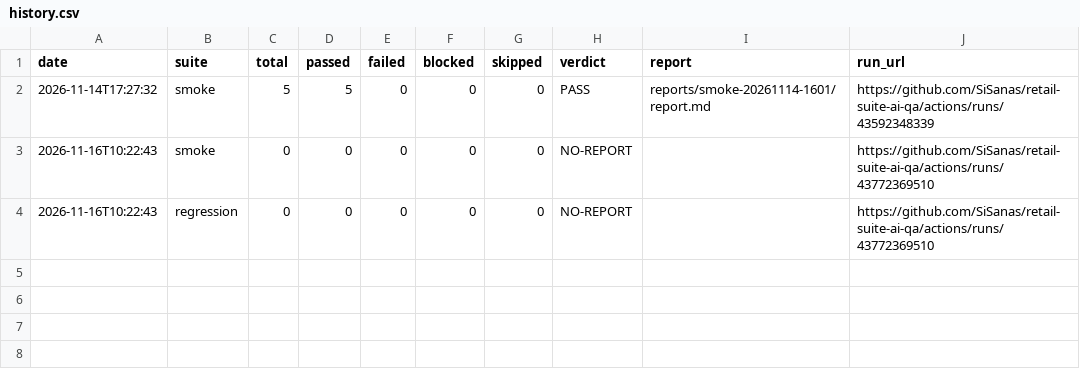
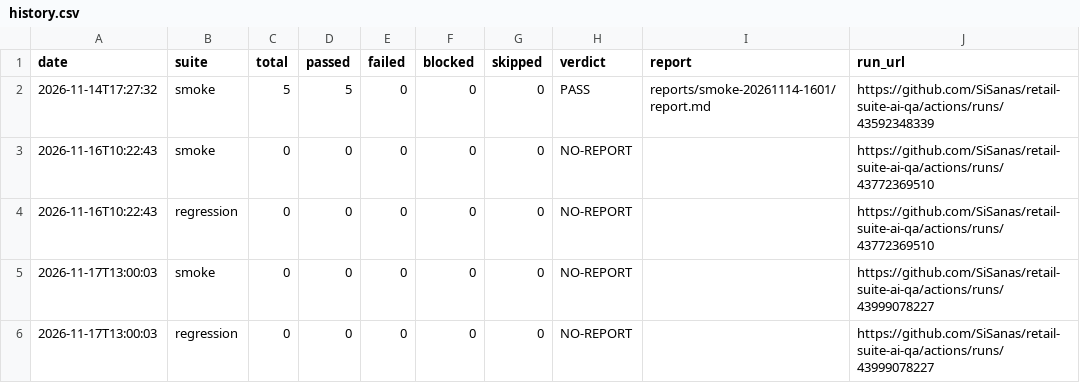
Before and after one commit to SiSanas/retail-suite-ai-qa, a CSV file: reports/history.csv, drawn as a sheet.

Commit message:
QA report 2026-11-17 13:00 [skip ci]

```diff
--- a/reports/history.csv
+++ b/reports/history.csv
@@ -4 +4,3 @@
 2026-11-16T10:22:43,regression,0,0,0,0,0,NO-REPORT,,https://github.com/SiSanas/retail-suite-ai-qa/actions/runs/43772369510
+2026-11-17T13:00:03,smoke,0,0,0,0,0,NO-REPORT,,https://github.com/SiSanas/retail-suite-ai-qa/actions/runs/43999078227
+2026-11-17T13:00:03,regression,0,0,0,0,0,NO-REPORT,,https://github.com/SiSanas/retail-suite-ai-qa/actions/runs/43999078227
```
Also changed, not shown: 1 other file.
